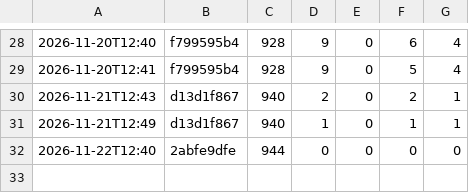
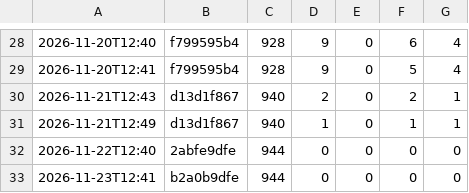
Before and after one commit to masaori/math, a TSV file: exact-solution-of-2d-ising-model-lambda/docs/tasks/goal-lean-remaining.tsv, drawn as a sheet; only a part is shown, gaps mark what is left out; the diff names each change by its address in the sheet, - before the commit and + after, or states it on an @@ line.

```diff
--- a/exact-solution-of-2d-ising-model-lambda/docs/tasks/goal-lean-remaining.tsv
+++ b/exact-solution-of-2d-ising-model-lambda/docs/tasks/goal-lean-remaining.tsv
+row 33: 2026-11-23T12:41 | b2a0b9dfe | 944 | 0 | 0 | 0 | 0
```
Also changed, not shown: exact-solution-of-2d-ising-model-lambda/docs/tasks/lean-inspection-remaining.tsv, exact-solution-of-2d-ising-model-lambda/lean/one-to-one-dependency-ledger.tsv, 8 other files.
